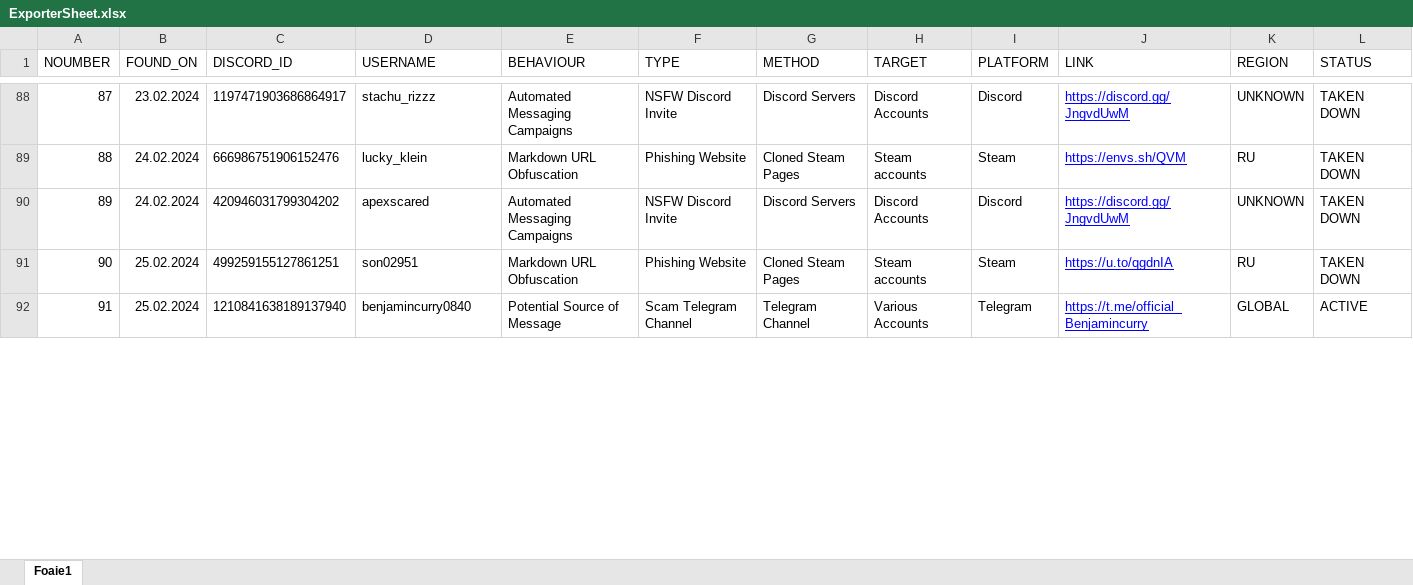
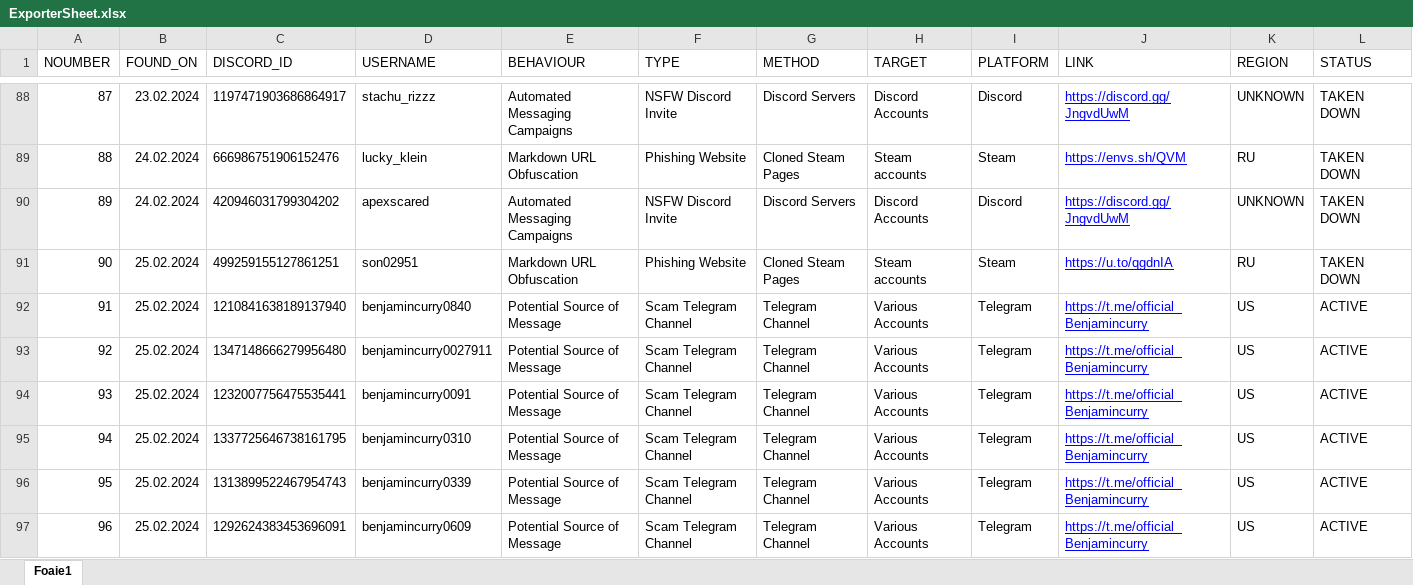
Before and after one commit to TheDARTProject/thedartproject.github.io, an Excel workbook: tools/ExporterSheet.xlsx, sheet Foaie1, drawn as a sheet; only a part is shown, gaps mark what is left out; values as stored, in another font and other column widths than the file's, no borders; charts and pictures not drawn; the diff covers the shown part only; the diff names each change by its address in the sheet, - before the commit and + after, or states it on an @@ line.

Commit message:
added 46 new cases on telegram related attacks

```diff
--- a/tools/ExporterSheet.xlsx (sheet Foaie1)
+++ b/tools/ExporterSheet.xlsx (sheet Foaie1)
-K92 (REGION): GLOBAL
+K92 (REGION): US
+row 93: 92 | 25.02.2024 | 1347148666279956480 | benjamincurry0027911 | Potential Source of Message | Scam Telegram Channel | Telegram Channel | Various Accounts | Telegram | https://t.me/official_Benjamincurry | US | ACTIVE
+row 94: 93 | 25.02.2024 | 1232007756475535441 | benjamincurry0091 | Potential Source of Message | Scam Telegram Channel | Telegram Channel | Various Accounts | Telegram | https://t.me/official_Benjamincurry | US | ACTIVE
+row 95: 94 | 25.02.2024 | 1337725646738161795 | benjamincurry0310 | Potential Source of Message | Scam Telegram Channel | Telegram Channel | Various Accounts | Telegram | https://t.me/official_Benjamincurry | US | ACTIVE
+row 96: 95 | 25.02.2024 | 1313899522467954743 | benjamincurry0339 | Potential Source of Message | Scam Telegram Channel | Telegram Channel | Various Accounts | Telegram | https://t.me/official_Benjamincurry | US | ACTIVE
+row 97: 96 | 25.02.2024 | 1292624383453696091 | benjamincurry0609 | Potential Source of Message | Scam Telegram Channel | Telegram Channel | Various Accounts | Telegram | https://t.me/official_Benjamincurry | US | ACTIVE
```
Also changed, not shown: 45 added rows, 53 edited cells, cell formats and row numbers in column A elsewhere in this sheet, 3 other files.
